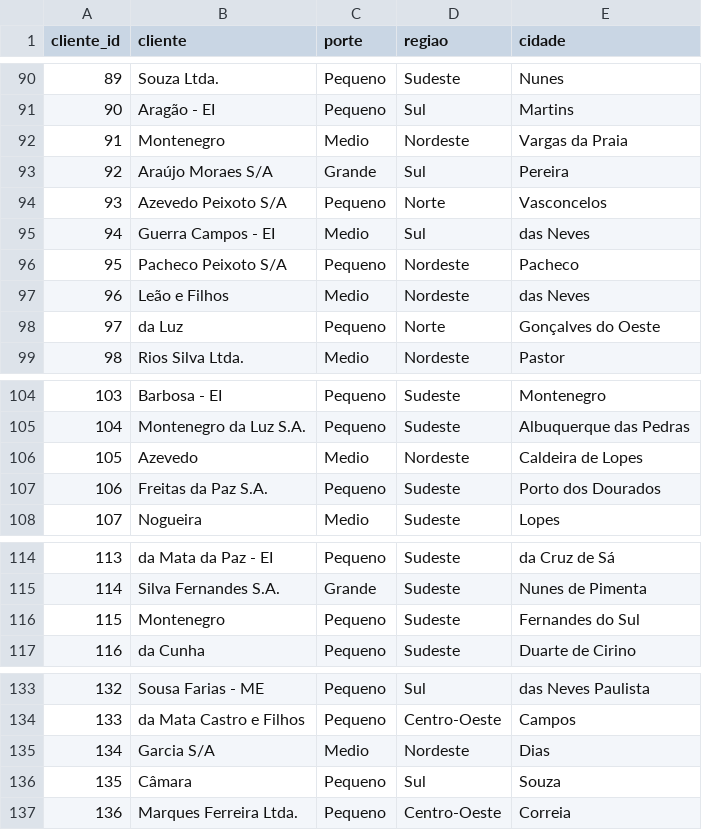
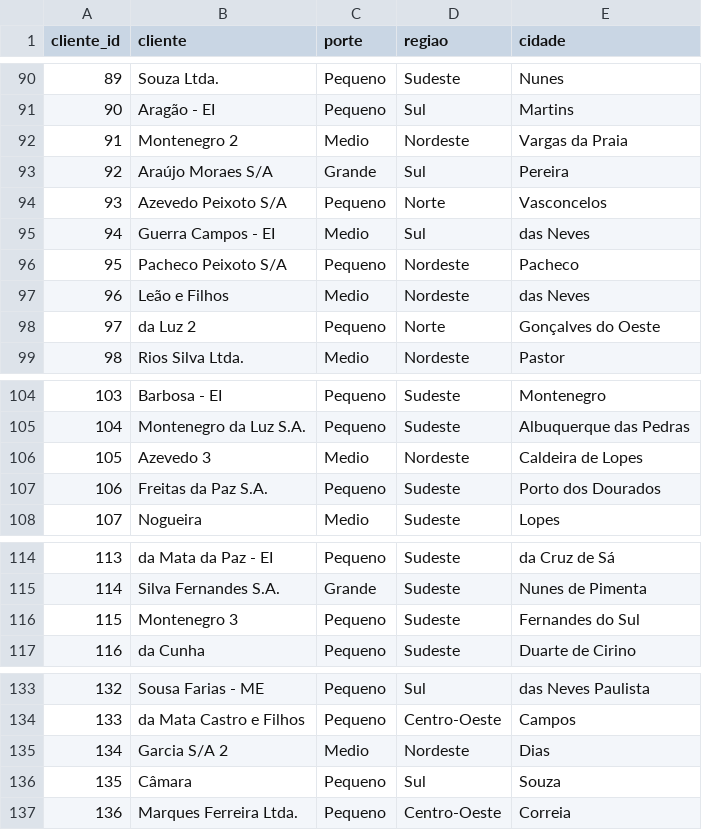
Before and after one commit to Bellmonte/port-gerador-dados, a CSV file: dados/comercial/dim_cliente.csv, drawn as a sheet; only a part is shown, gaps mark what is left out; the diff covers the shown part only.

```diff
--- a/dados/comercial/dim_cliente.csv
+++ b/dados/comercial/dim_cliente.csv
@@ -91,3 +91,3 @@ cliente_id,cliente,porte,regiao,cidade
 90,Aragão - EI,Pequeno,Sul,Martins
-91,Montenegro,Medio,Nordeste,Vargas da Praia
+91,Montenegro 2,Medio,Nordeste,Vargas da Praia
 92,Araújo Moraes S/A,Grande,Sul,Pereira
@@ -97,3 +97,3 @@ cliente_id,cliente,porte,regiao,cidade
 96,Leão e Filhos,Medio,Nordeste,das Neves
-97,da Luz,Pequeno,Norte,Gonçalves do Oeste
+97,da Luz 2,Pequeno,Norte,Gonçalves do Oeste
 98,Rios Silva Ltda.,Medio,Nordeste,Pastor
@@ -105,3 +105,3 @@ cliente_id,cliente,porte,regiao,cidade
 104,Montenegro da Luz S.A.,Pequeno,Sudeste,Albuquerque das Pedras
-105,Azevedo,Medio,Nordeste,Caldeira de Lopes
+105,Azevedo 3,Medio,Nordeste,Caldeira de Lopes
 106,Freitas da Paz S.A.,Pequeno,Sudeste,Porto dos Dourados
@@ -115,3 +115,3 @@ cliente_id,cliente,porte,regiao,cidade
 114,Silva Fernandes S.A.,Grande,Sudeste,Nunes de Pimenta
-115,Montenegro,Pequeno,Sudeste,Fernandes do Sul
+115,Montenegro 3,Pequeno,Sudeste,Fernandes do Sul
 116,da Cunha,Pequeno,Sudeste,Duarte de Cirino
@@ -134,3 +134,3 @@ cliente_id,cliente,porte,regiao,cidade
 133,da Mata Castro e Filhos,Pequeno,Centro-Oeste,Campos
-134,Garcia S/A,Medio,Nordeste,Dias
+134,Garcia S/A 2,Medio,Nordeste,Dias
 135,Câmara,Pequeno,Sul,Souza
```
Also changed, not shown: 7 edited cells elsewhere in this file, 1 other file.
